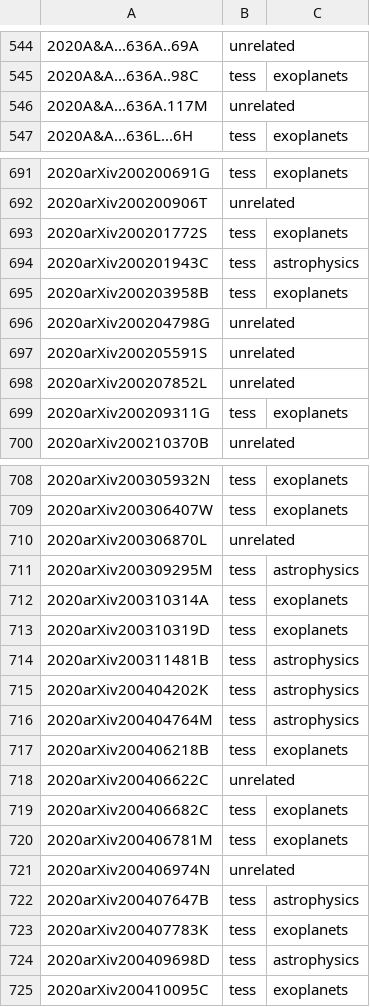
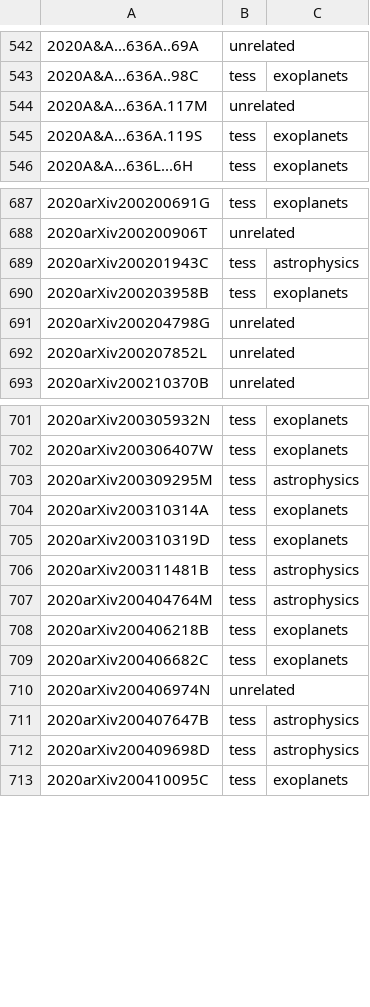
Before and after one commit to tessgi/tpub, a CSV file: data/tpub-export.csv, drawn as a sheet; only a part is shown, gaps mark what is left out; removed rows and columns are numbered as before the commit, all else as after; the diff covers the shown part only; the diff names each change by its address in the sheet, - before the commit and + after, or states it on an @@ line.

```diff
--- a/data/tpub-export.csv
+++ b/data/tpub-export.csv
+row 545: 2020A&A...636A.119S | tess | exoplanets
-row 693: 2020arXiv200201772S | tess | exoplanets
-row 697: 2020arXiv200205591S | unrelated
-row 699: 2020arXiv200209311G | tess | exoplanets
-row 710: 2020arXiv200306870L | unrelated
-row 715: 2020arXiv200404202K | tess | astrophysics
-row 718: 2020arXiv200406622C | unrelated
-row 720: 2020arXiv200406781M | tess | exoplanets
-row 723: 2020arXiv200407783K | tess | exoplanets
```
Also changed, not shown: 8 added rows, 18 removed rows and 4 edited cells elsewhere in this file, 1 other file.
